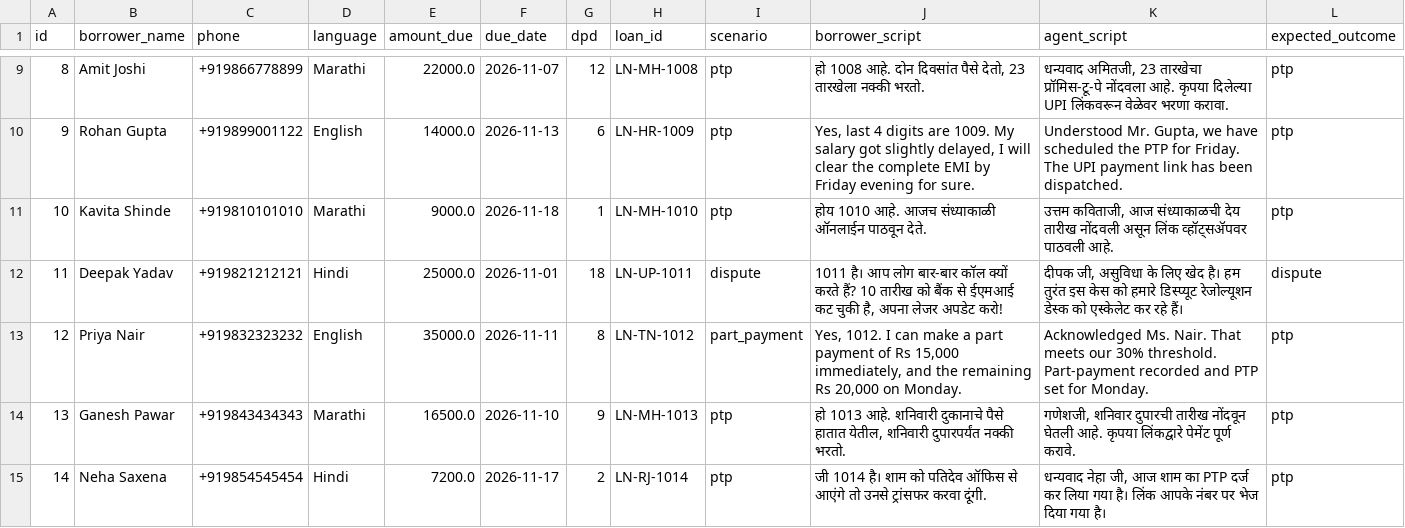
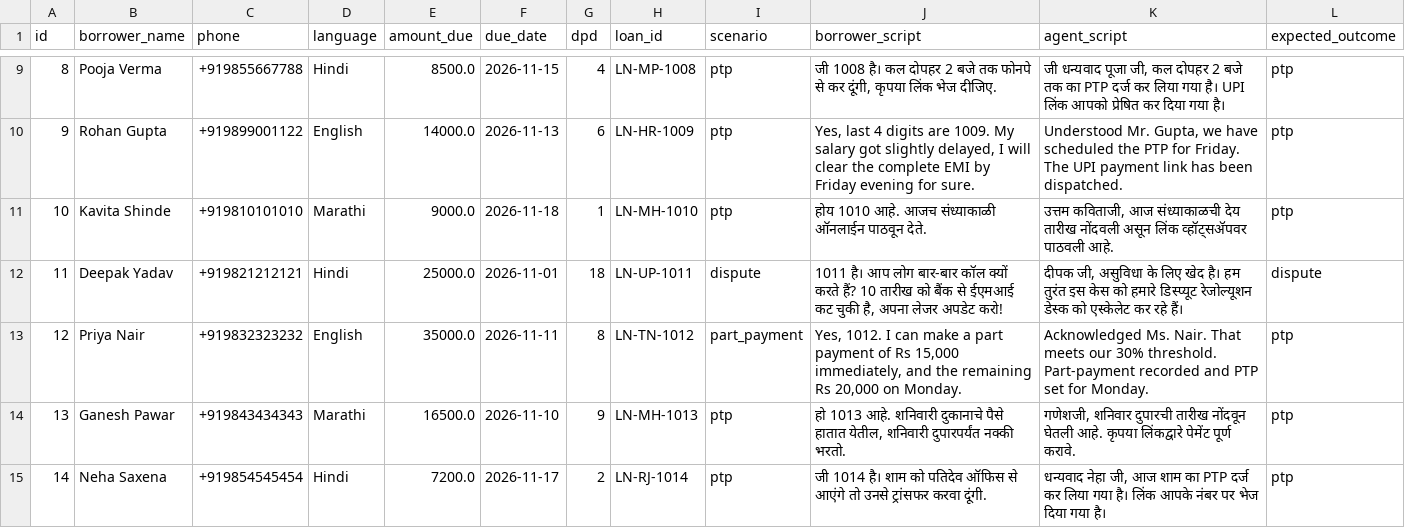
Before and after one commit to saisidhardy/saarthi, a CSV file: data/sample_book.csv, drawn as a sheet; only a part is shown, gaps mark what is left out; the diff covers the shown part only.

```diff
--- a/data/sample_book.csv
+++ b/data/sample_book.csv
@@ -9,2 +9,2 @@ id,borrower_name,phone,language,amount_due,due_date,dpd,loan_id,scenario,borrowe
-8,Amit Joshi,+919866778899,Marathi,22000.0,2026-11-07,12,LN-MH-1008,ptp,"हो 1008 आहे. दोन दिवसांत पैसे देतो, 23 तारखेला नक्की भरतो.","धन्यवाद अमितजी, 23 तारखेचा प्रॉमिस-टू-पे नोंदवला आहे. कृपया दिलेल्या UPI लिंकवरून वेळेवर भरणा करावा.",ptp
+8,Pooja Verma,+919855667788,Hindi,8500.0,2026-11-15,4,LN-MP-1008,ptp,"जी 1008 है। कल दोपहर 2 बजे तक फोनपे से कर दूंगी, कृपया लिंक भेज दीजिए.","जी धन्यवाद पूजा जी, कल दोपहर 2 बजे तक का PTP दर्ज कर लिया गया है। UPI लिंक आपको प्रेषित कर दिया गया है।",ptp
 9,Rohan Gupta,+919899001122,English,14000.0,2026-11-13,6,LN-HR-1009,ptp,"Yes, last 4 digits are 1009. My salary got slightly delayed, I will clear the complete EMI by Friday evening for sure.","Understood Mr. Gupta, we have scheduled the PTP for Friday. The UPI payment link has been dispatched.",ptp
```
Also changed, not shown: 26 edited cells elsewhere in this file, 7 other files.
